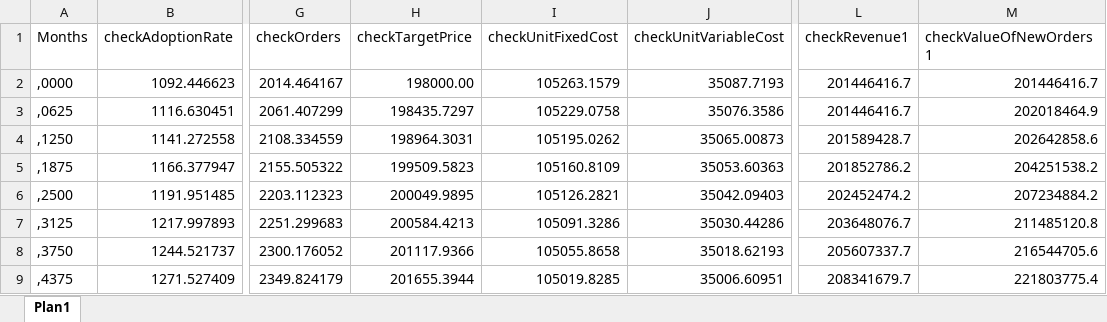
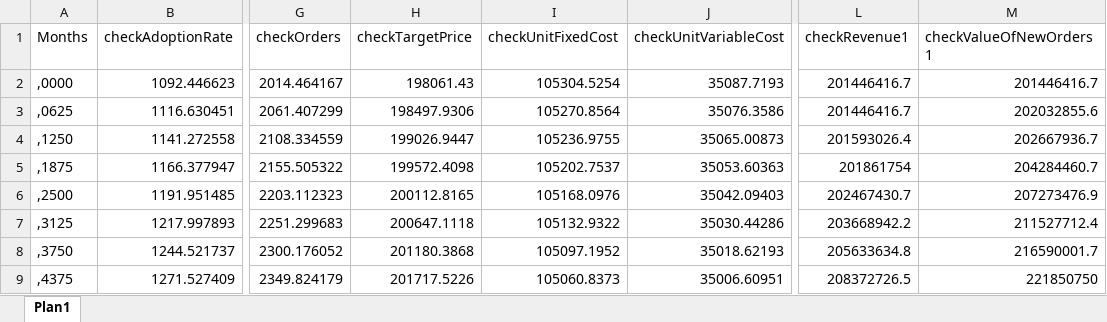
Before and after one commit to pedroliman/ms-rdm-dissertation, an Excel workbook: models/dissertation-model/modelo-ithink/dados_ithink_excel_checks.xlsx, sheet Plan1, drawn as a sheet; only a part is shown, gaps mark what is left out; values as stored, in another font and other column widths than the file's, no borders; the diff covers the shown part only; the diff names each change by its address in the sheet, - before the commit and + after, or states it on an @@ line.

```diff
--- a/models/dissertation-model/modelo-ithink/dados_ithink_excel_checks.xlsx (sheet Plan1)
+++ b/models/dissertation-model/modelo-ithink/dados_ithink_excel_checks.xlsx (sheet Plan1)
-H2 (checkTargetPrice): 198000.00
+H2 (checkTargetPrice): 198061.43
-I2 (checkUnitFixedCost): 105263.1579
+I2 (checkUnitFixedCost): 105304.5254
-H3 (checkTargetPrice): 198435.7297
+H3 (checkTargetPrice): 198497.9306
-I3 (checkUnitFixedCost): 105229.0758
+I3 (checkUnitFixedCost): 105270.8564
-M3 (checkValueOfNewOrders1): 202018464.9
+M3 (checkValueOfNewOrders1): 202032855.6
-H4 (checkTargetPrice): 198964.3031
+H4 (checkTargetPrice): 199026.9447
-I4 (checkUnitFixedCost): 105195.0262
+I4 (checkUnitFixedCost): 105236.9755
-L4 (checkRevenue1): 201589428.7
+L4 (checkRevenue1): 201593026.4
-M4 (checkValueOfNewOrders1): 202642858.6
+M4 (checkValueOfNewOrders1): 202667936.7
-H5 (checkTargetPrice): 199509.5823
+H5 (checkTargetPrice): 199572.4098
-I5 (checkUnitFixedCost): 105160.8109
+I5 (checkUnitFixedCost): 105202.7537
-L5 (checkRevenue1): 201852786.2
+L5 (checkRevenue1): 201861754
-M5 (checkValueOfNewOrders1): 204251538.2
+M5 (checkValueOfNewOrders1): 204284460.7
-H6 (checkTargetPrice): 200049.9895
+H6 (checkTargetPrice): 200112.8165
-I6 (checkUnitFixedCost): 105126.2821
+I6 (checkUnitFixedCost): 105168.0976
-L6 (checkRevenue1): 202452474.2
+L6 (checkRevenue1): 202467430.7
-M6 (checkValueOfNewOrders1): 207234884.2
+M6 (checkValueOfNewOrders1): 207273476.9
-H7 (checkTargetPrice): 200584.4213
+H7 (checkTargetPrice): 200647.1118
-I7 (checkUnitFixedCost): 105091.3286
+I7 (checkUnitFixedCost): 105132.9322
-L7 (checkRevenue1): 203648076.7
+L7 (checkRevenue1): 203668942.2
-M7 (checkValueOfNewOrders1): 211485120.8
+M7 (checkValueOfNewOrders1): 211527712.4
-H8 (checkTargetPrice): 201117.9366
+H8 (checkTargetPrice): 201180.3868
-I8 (checkUnitFixedCost): 105055.8658
+I8 (checkUnitFixedCost): 105097.1952
-L8 (checkRevenue1): 205607337.7
+L8 (checkRevenue1): 205633634.8
-M8 (checkValueOfNewOrders1): 216544705.6
+M8 (checkValueOfNewOrders1): 216590001.7
-H9 (checkTargetPrice): 201655.3944
+H9 (checkTargetPrice): 201717.5226
-I9 (checkUnitFixedCost): 105019.8285
+I9 (checkUnitFixedCost): 105060.8373
-L9 (checkRevenue1): 208341679.7
+L9 (checkRevenue1): 208372726.5
-M9 (checkValueOfNewOrders1): 221803775.4
+M9 (checkValueOfNewOrders1): 221850750
```
Also changed, not shown: 756 edited cells elsewhere in this sheet, models/dissertation-model/modelo-R/calibracao/params_calibracao.xlsx, models/dissertation-model/modelo-ithink/dados_ithink_excel_stocks.xlsx, 4 other files.
